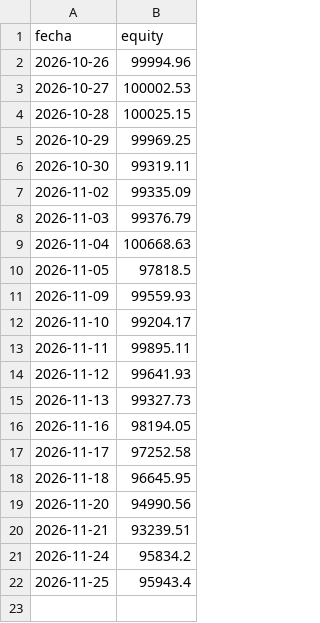
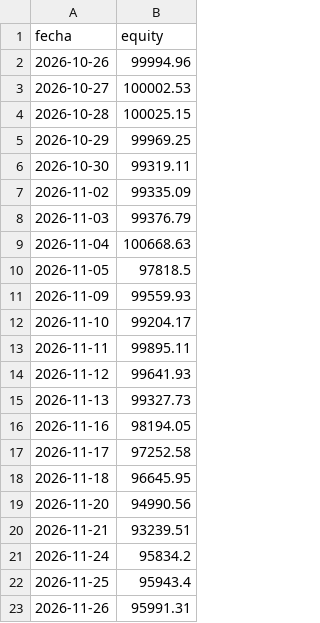
Before and after one commit to sombranba-bit/bot-trading, a CSV file: data/equity.csv, drawn as a sheet; the diff names each change by its address in the sheet, - before the commit and + after, or states it on an @@ line.

```diff
--- a/data/equity.csv
+++ b/data/equity.csv
+row 23: 2026-11-26 | 95991.31
```
Also changed, not shown: 3 other files.
